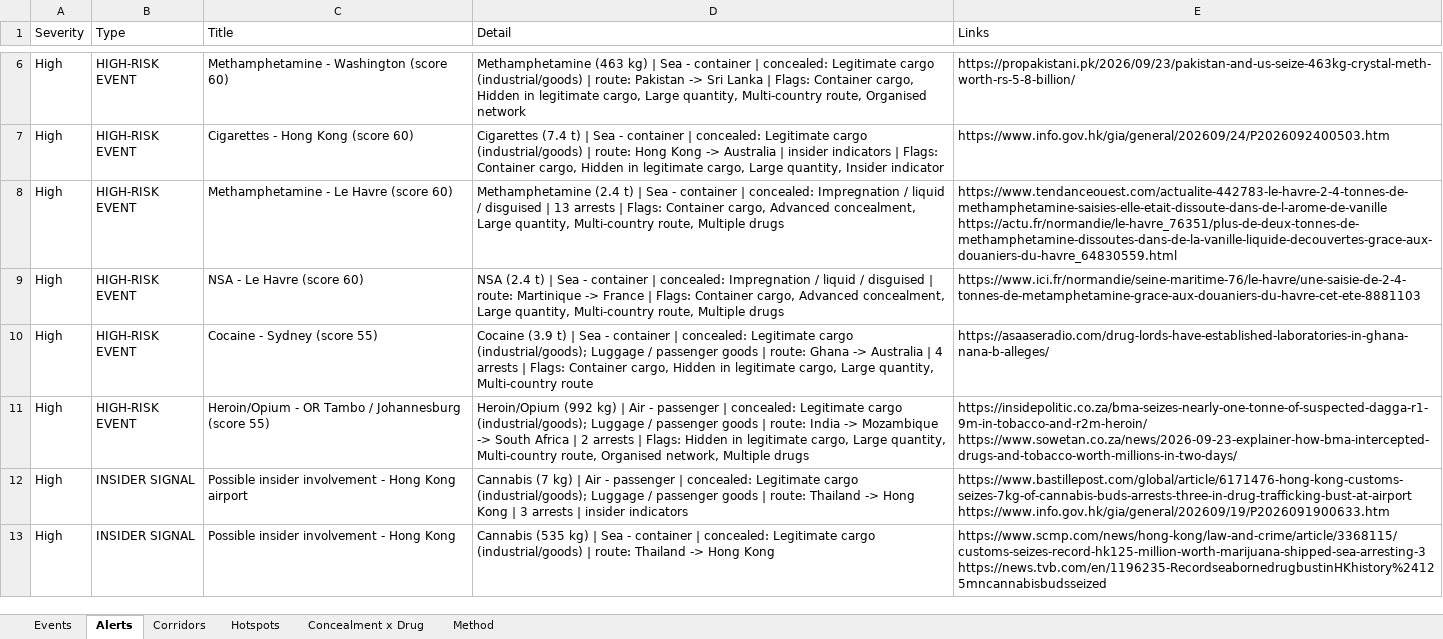
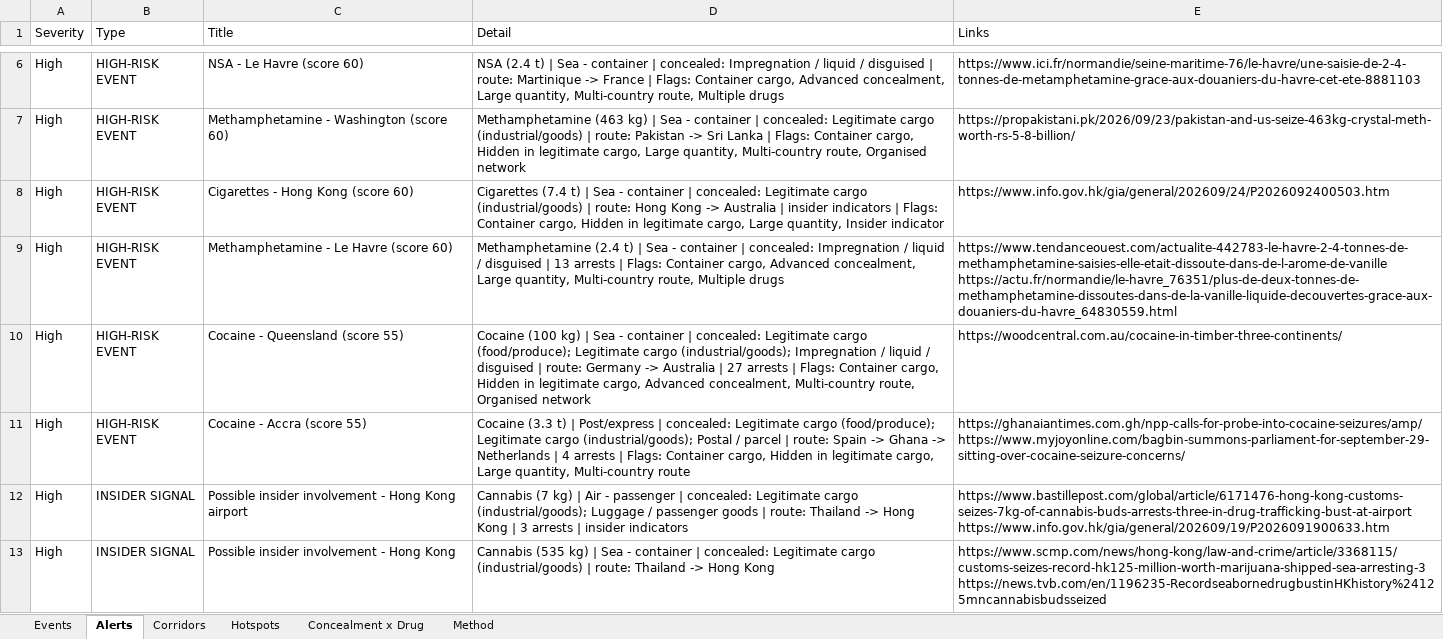
Before and after one commit to glretief-ux/Seizure-watch-, an Excel workbook: docs/seizure_watch.xlsx, sheet Alerts, drawn as a sheet; only a part is shown, gaps mark what is left out; values as stored, in another font and other column widths than the file's, no borders; ↵ is a line break in a cell; the diff covers the shown part only; the diff names each change by its address in the sheet, - before the commit and + after, or states it on an @@ line.

```diff
--- a/docs/seizure_watch.xlsx (sheet Alerts)
+++ b/docs/seizure_watch.xlsx (sheet Alerts)
@@ row 9 moved to row 6: High @@
-C10 (Title): Cocaine - Sydney (score 55)
+C10 (Title): Cocaine - Queensland (score 55)
-D10 (Detail): Cocaine (3.9 t) | Sea - container | concealed: Legitimate cargo (industrial/goods); Luggage / passenger goods | route: Ghana -> Australia | 4 arrests | Flags: Container cargo, Hidden in legitimate cargo, Large quantity, Multi-country route
+D10 (Detail): Cocaine (100 kg) | Sea - container | concealed: Legitimate cargo (food/produce); Legitimate cargo (industrial/goods); Impregnation / liquid / disguised | route: Germany -> Australia | 27 arrests | Flags: Container cargo, Hidden in legitimate cargo, Advanced concealment, Multi-country route, Organised network
-E10 (Links): https://asaaseradio.com/drug-lords-have-established-laboratories-in-ghana-nana-b-alleges/
+E10 (Links): https://woodcentral.com.au/cocaine-in-timber-three-continents/
-C11 (Title): Heroin/Opium - OR Tambo / Johannesburg (score 55)
+C11 (Title): Cocaine - Accra (score 55)
-D11 (Detail): Heroin/Opium (992 kg) | Air - passenger | concealed: Legitimate cargo (industrial/goods); Luggage / passenger goods | route: India -> Mozambique -> South Africa | 2 arrests | Flags: Hidden in legitimate cargo, Large quantity, Multi-country route, Organised network, Multiple drugs
+D11 (Detail): Cocaine (3.3 t) | Post/express | concealed: Legitimate cargo (food/produce); Legitimate cargo (industrial/goods); Postal / parcel | route: Spain -> Ghana -> Netherlands | 4 arrests | Flags: Container cargo, Hidden in legitimate cargo, Large quantity, Multi-country route
-E11 (Links): https://insidepolitic.co.za/bma-seizes-nearly-one-tonne-of-suspected-dagga-r1-9m-in-tobacco-and-r2m-heroin/ ↵ https://www.sowetan.co.za/news/2026-09-23-explainer-how-bma-intercepted-drugs-and-tobacco-worth-millions-in-two-days/
+E11 (Links): https://ghanaiantimes.com.gh/npp-calls-for-probe-into-cocaine-seizures/amp/ ↵ https://www.myjoyonline.com/bagbin-summons-parliament-for-september-29-sitting-over-cocaine-seizure-concerns/
```
Also changed, not shown: 2 moved rows elsewhere in this sheet, sheet Events, sheet Hotspots, sheet Corridors, sheet Concealment x Drug, 5 other files.
